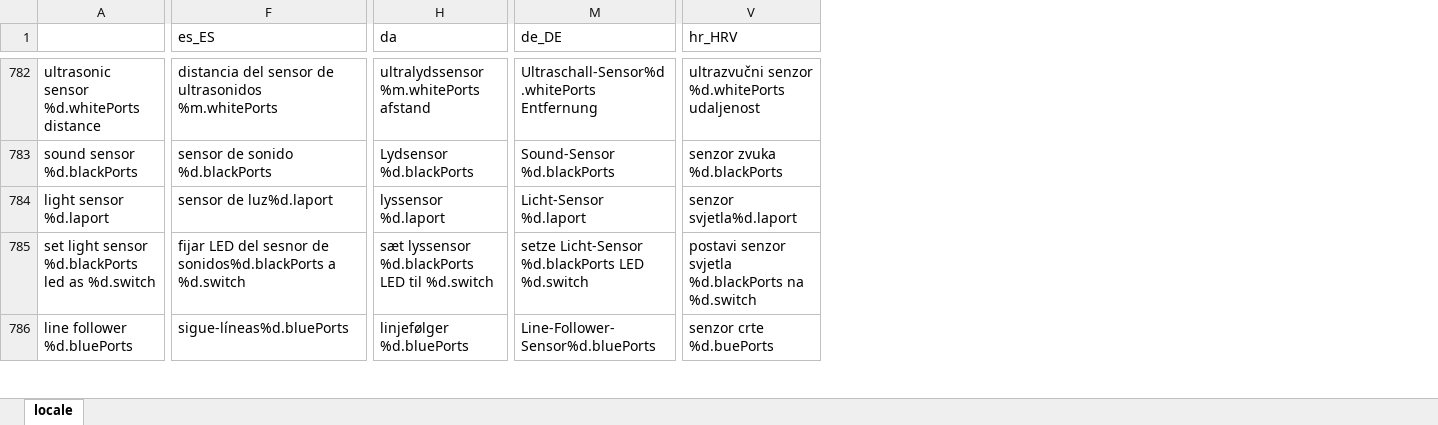
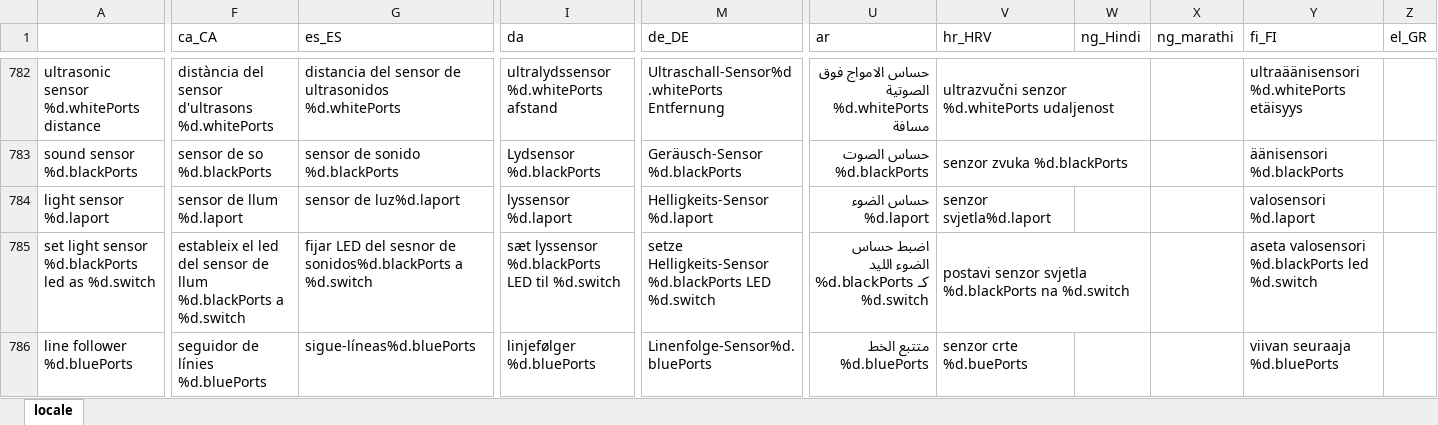
Before and after one commit to Makeblock-official/mBlock, an Excel workbook: src/locale/locale.xlsx, sheet locale, drawn as a sheet; only a part is shown, gaps mark what is left out; values as stored, in another font and other column widths than the file's, no cell formats; charts and pictures and conditional formats not drawn; addresses are those after the commit; the diff covers the shown part only; the diff names each change by its address in the sheet, - before the commit and + after, or states it on an @@ line.

```diff
--- a/src/locale/locale.xlsx (sheet locale)
+++ b/src/locale/locale.xlsx (sheet locale)
+column F (ca_CA), rows 782-786: distància del sensor d'ultrasons %d.whitePorts | sensor de so %d.blackPorts | sensor de llum %d.laport | estableix el led del sensor de llum %d.blackPorts a %d.switch | seguidor de línies %d.bluePorts
+column U (ar), rows 782-786: حساس الامواج فوق الصوتية %d.whitePorts مسافة | حساس الصوت %d.blackPorts | حساس الضوء %d.laport | اضبط حساس الضوء الليد %d.blackPorts كـ %d.switch | متتبع الخط %d.bluePorts
+column W (ng_Hindi), empty
+column X (ng_marathi), empty
+column Y (fi_FI), rows 782-786: ultraäänisensori %d.whitePorts etäisyys | äänisensori %d.blackPorts | valosensori %d.laport | aseta valosensori %d.blackPorts led %d.switch | viivan seuraaja %d.bluePorts
+column Z (el_GR), empty
-G782 (es_ES): …de ultrasonidos %m.whitePorts
+G782 (es_ES): …de ultrasonidos %d.whitePorts
-I782 (da): ultralydssensor %m.whitePorts afstand
+I782 (da): ultralydssensor %d.whitePorts afstand
+V782:W782 merged
-M783 (de_DE): Sound-Sensor %d.blackPorts
+M783 (de_DE): Geräusch-Sensor %d.blackPorts
+V783:W783 merged
-M784 (de_DE): Licht-Sensor %d.laport
+M784 (de_DE): Helligkeits-Sensor %d.laport
-M785 (de_DE): setze Licht-Sensor %d.blackPorts LED…
+M785 (de_DE): setze Helligkeits-Sensor %d.blackPorts LED…
+V785:W785 merged
-M786 (de_DE): Line-Follower-Sensor%d.bluePorts
+M786 (de_DE): Linenfolge-Sensor%d.bluePorts
```
Also changed, not shown: 2 removed columns, 734 edited cells and merged cells elsewhere in this sheet, cell formats, charts or pictures, 29 other files.
